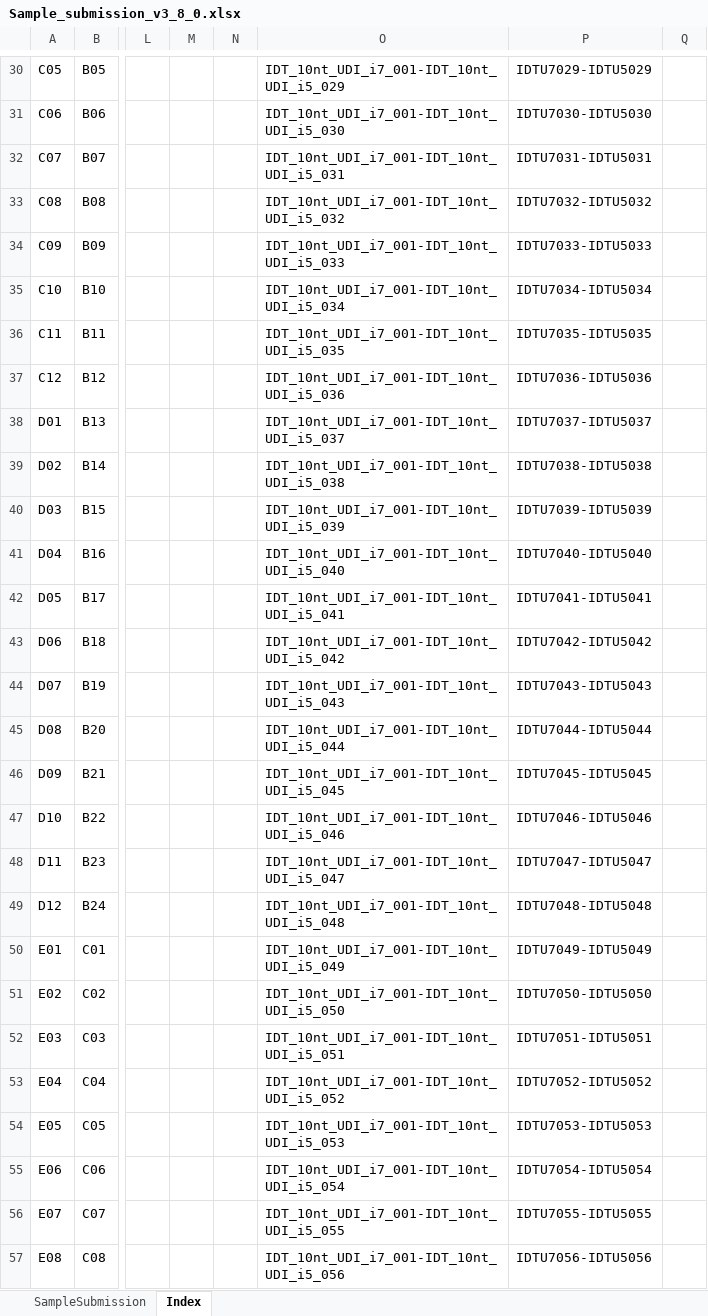
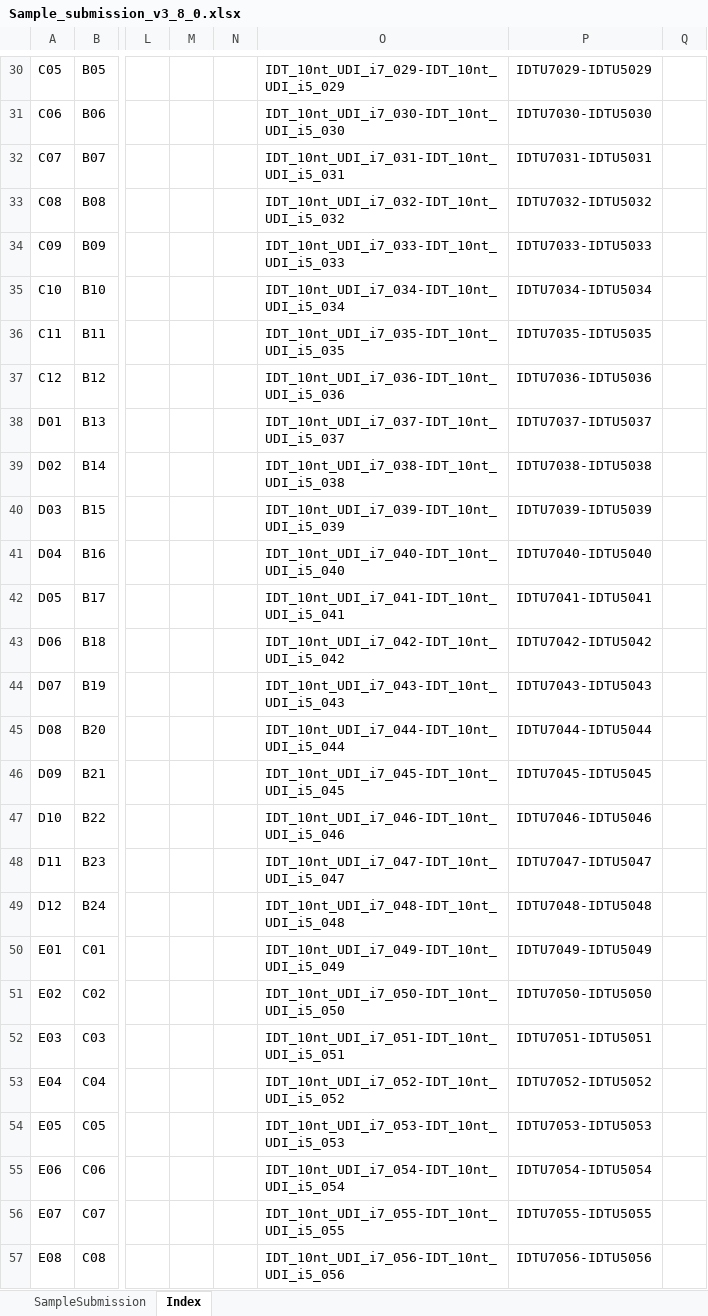
Before and after one commit to c3g/freezeman, an Excel workbook: backend/fms_core/static/submission_templates/Sample_submission_v3_8_0.xlsx, sheet Index, drawn as a sheet; only a part is shown, gaps mark what is left out; values as stored, in another font and other column widths than the file's, no borders; the diff covers the shown part only; the diff names each change by its address in the sheet, - before the commit and + after, or states it on an @@ line.

```diff
--- a/backend/fms_core/static/submission_templates/Sample_submission_v3_8_0.xlsx (sheet Index)
+++ b/backend/fms_core/static/submission_templates/Sample_submission_v3_8_0.xlsx (sheet Index)
-O30: IDT_10nt_UDI_i7_001-IDT_10nt_UDI_i5_029
+O30: IDT_10nt_UDI_i7_029-IDT_10nt_UDI_i5_029
-O31: IDT_10nt_UDI_i7_001-IDT_10nt_UDI_i5_030
+O31: IDT_10nt_UDI_i7_030-IDT_10nt_UDI_i5_030
-O32: IDT_10nt_UDI_i7_001-IDT_10nt_UDI_i5_031
+O32: IDT_10nt_UDI_i7_031-IDT_10nt_UDI_i5_031
-O33: IDT_10nt_UDI_i7_001-IDT_10nt_UDI_i5_032
+O33: IDT_10nt_UDI_i7_032-IDT_10nt_UDI_i5_032
-O34: IDT_10nt_UDI_i7_001-IDT_10nt_UDI_i5_033
+O34: IDT_10nt_UDI_i7_033-IDT_10nt_UDI_i5_033
-O35: IDT_10nt_UDI_i7_001-IDT_10nt_UDI_i5_034
+O35: IDT_10nt_UDI_i7_034-IDT_10nt_UDI_i5_034
-O36: IDT_10nt_UDI_i7_001-IDT_10nt_UDI_i5_035
+O36: IDT_10nt_UDI_i7_035-IDT_10nt_UDI_i5_035
-O37: IDT_10nt_UDI_i7_001-IDT_10nt_UDI_i5_036
+O37: IDT_10nt_UDI_i7_036-IDT_10nt_UDI_i5_036
-O38: IDT_10nt_UDI_i7_001-IDT_10nt_UDI_i5_037
+O38: IDT_10nt_UDI_i7_037-IDT_10nt_UDI_i5_037
-O39: IDT_10nt_UDI_i7_001-IDT_10nt_UDI_i5_038
+O39: IDT_10nt_UDI_i7_038-IDT_10nt_UDI_i5_038
-O40: IDT_10nt_UDI_i7_001-IDT_10nt_UDI_i5_039
+O40: IDT_10nt_UDI_i7_039-IDT_10nt_UDI_i5_039
-O41: IDT_10nt_UDI_i7_001-IDT_10nt_UDI_i5_040
+O41: IDT_10nt_UDI_i7_040-IDT_10nt_UDI_i5_040
-O42: IDT_10nt_UDI_i7_001-IDT_10nt_UDI_i5_041
+O42: IDT_10nt_UDI_i7_041-IDT_10nt_UDI_i5_041
-O43: IDT_10nt_UDI_i7_001-IDT_10nt_UDI_i5_042
+O43: IDT_10nt_UDI_i7_042-IDT_10nt_UDI_i5_042
-O44: IDT_10nt_UDI_i7_001-IDT_10nt_UDI_i5_043
+O44: IDT_10nt_UDI_i7_043-IDT_10nt_UDI_i5_043
-O45: IDT_10nt_UDI_i7_001-IDT_10nt_UDI_i5_044
+O45: IDT_10nt_UDI_i7_044-IDT_10nt_UDI_i5_044
-O46: IDT_10nt_UDI_i7_001-IDT_10nt_UDI_i5_045
+O46: IDT_10nt_UDI_i7_045-IDT_10nt_UDI_i5_045
-O47: IDT_10nt_UDI_i7_001-IDT_10nt_UDI_i5_046
+O47: IDT_10nt_UDI_i7_046-IDT_10nt_UDI_i5_046
-O48: IDT_10nt_UDI_i7_001-IDT_10nt_UDI_i5_047
+O48: IDT_10nt_UDI_i7_047-IDT_10nt_UDI_i5_047
-O49: IDT_10nt_UDI_i7_001-IDT_10nt_UDI_i5_048
+O49: IDT_10nt_UDI_i7_048-IDT_10nt_UDI_i5_048
-O50: IDT_10nt_UDI_i7_001-IDT_10nt_UDI_i5_049
+O50: IDT_10nt_UDI_i7_049-IDT_10nt_UDI_i5_049
-O51: IDT_10nt_UDI_i7_001-IDT_10nt_UDI_i5_050
+O51: IDT_10nt_UDI_i7_050-IDT_10nt_UDI_i5_050
-O52: IDT_10nt_UDI_i7_001-IDT_10nt_UDI_i5_051
+O52: IDT_10nt_UDI_i7_051-IDT_10nt_UDI_i5_051
-O53: IDT_10nt_UDI_i7_001-IDT_10nt_UDI_i5_052
+O53: IDT_10nt_UDI_i7_052-IDT_10nt_UDI_i5_052
-O54: IDT_10nt_UDI_i7_001-IDT_10nt_UDI_i5_053
+O54: IDT_10nt_UDI_i7_053-IDT_10nt_UDI_i5_053
-O55: IDT_10nt_UDI_i7_001-IDT_10nt_UDI_i5_054
+O55: IDT_10nt_UDI_i7_054-IDT_10nt_UDI_i5_054
-O56: IDT_10nt_UDI_i7_001-IDT_10nt_UDI_i5_055
+O56: IDT_10nt_UDI_i7_055-IDT_10nt_UDI_i5_055
-O57: IDT_10nt_UDI_i7_001-IDT_10nt_UDI_i5_056
+O57: IDT_10nt_UDI_i7_056-IDT_10nt_UDI_i5_056
```
Also changed, not shown: 357 edited cells elsewhere in this sheet, 9 other files.
